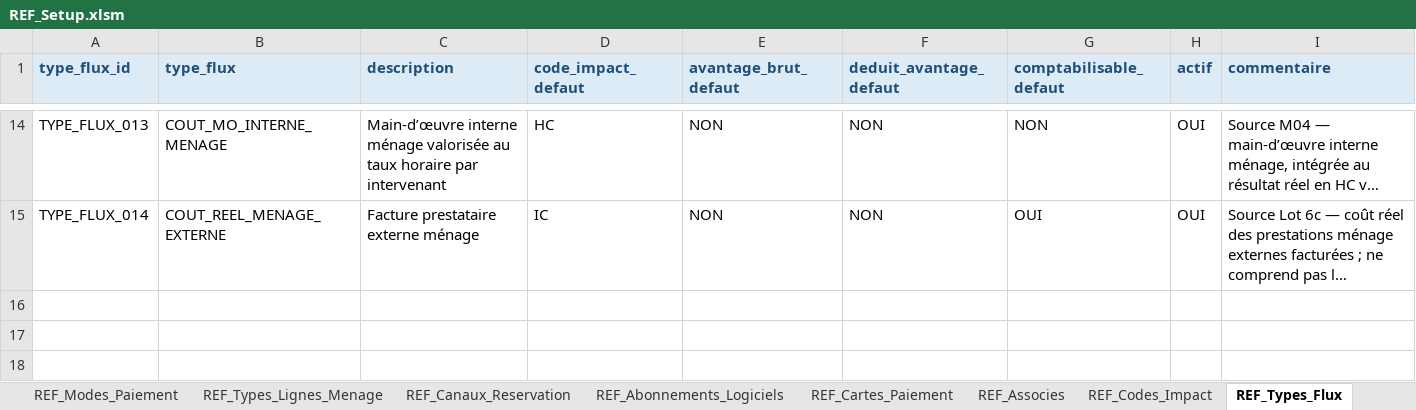
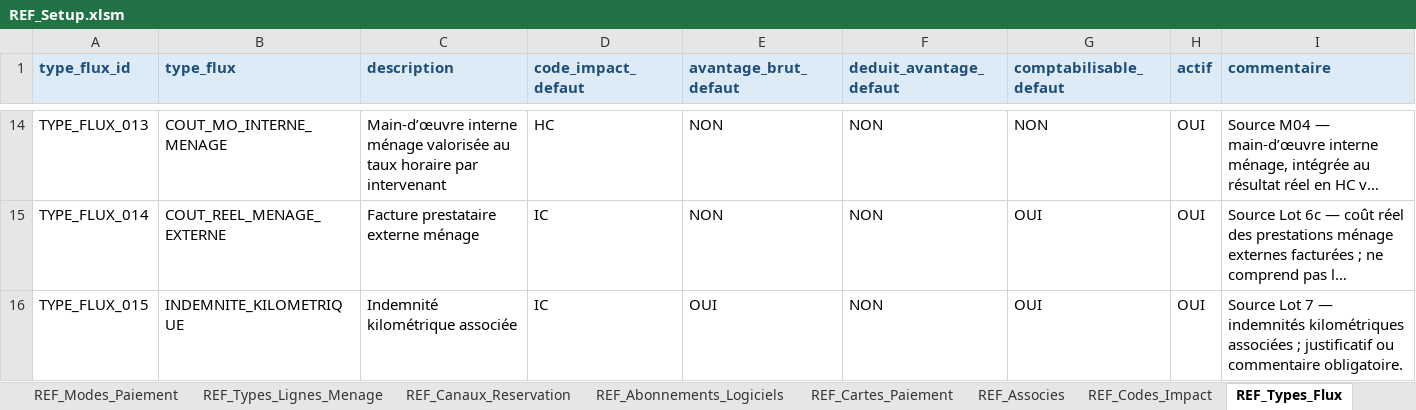
Before and after one commit to eschmitt27/hostaway-reporting, an Excel workbook: 01_SOURCES_BRUTES/REF_Setup/REF_Setup.xlsm, sheet REF_Types_Flux, drawn as a sheet; only a part is shown, gaps mark what is left out; long unchanged cells end in …; values as stored, in another font and other column widths than the file's, no borders; the diff names each change by its address in the sheet, - before the commit and + after, or states it on an @@ line.

```diff
--- a/01_SOURCES_BRUTES/REF_Setup/REF_Setup.xlsm (sheet REF_Types_Flux)
+++ b/01_SOURCES_BRUTES/REF_Setup/REF_Setup.xlsm (sheet REF_Types_Flux)
+row 16: TYPE_FLUX_015 | INDEMNITE_KILOMETRIQUE | Indemnité kilométrique associée | IC | OUI | NON | OUI | OUI | Source Lot 7 — indemnités kilométriques associées ; justificatif ou commentaire obligatoire.
```
Also changed, not shown: 6 other files.
